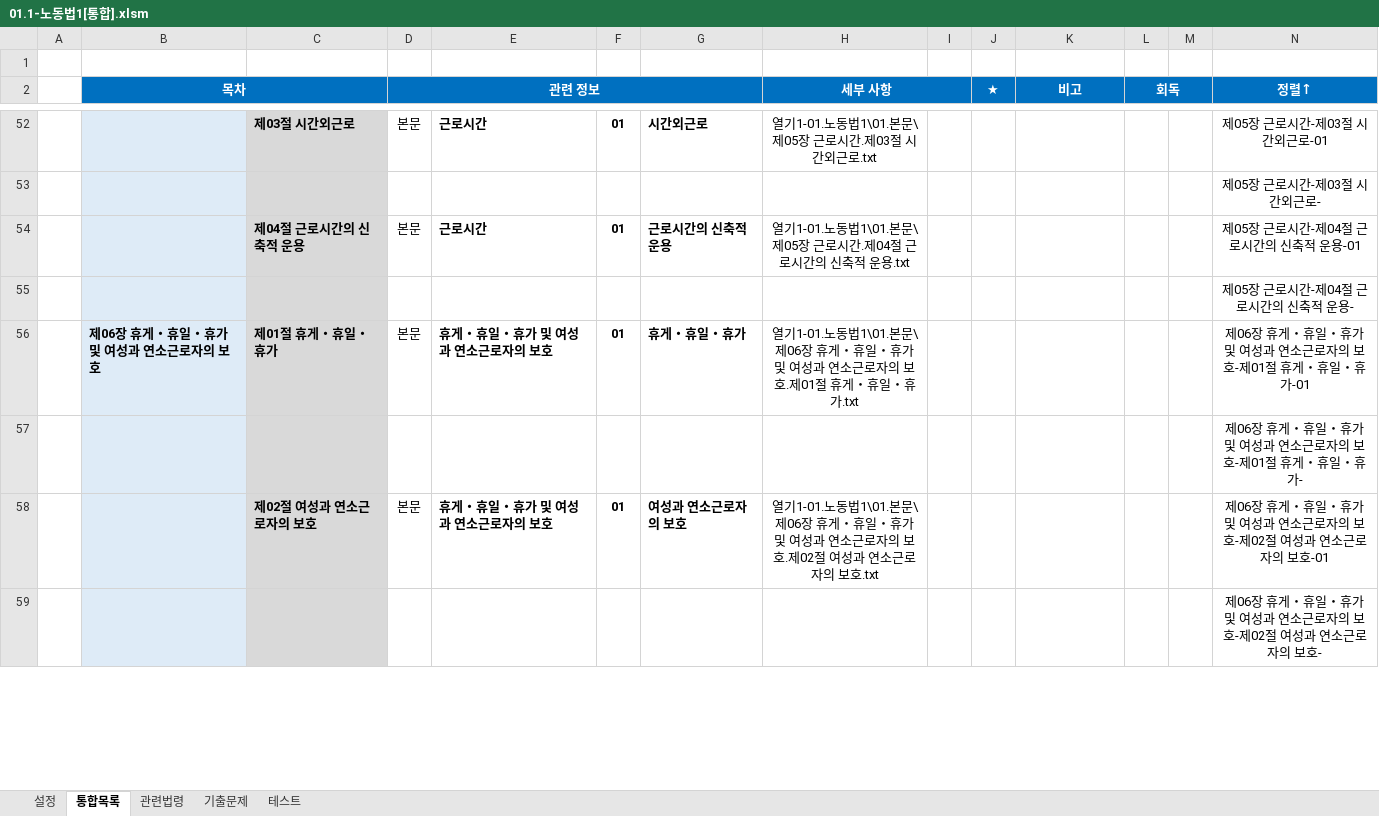
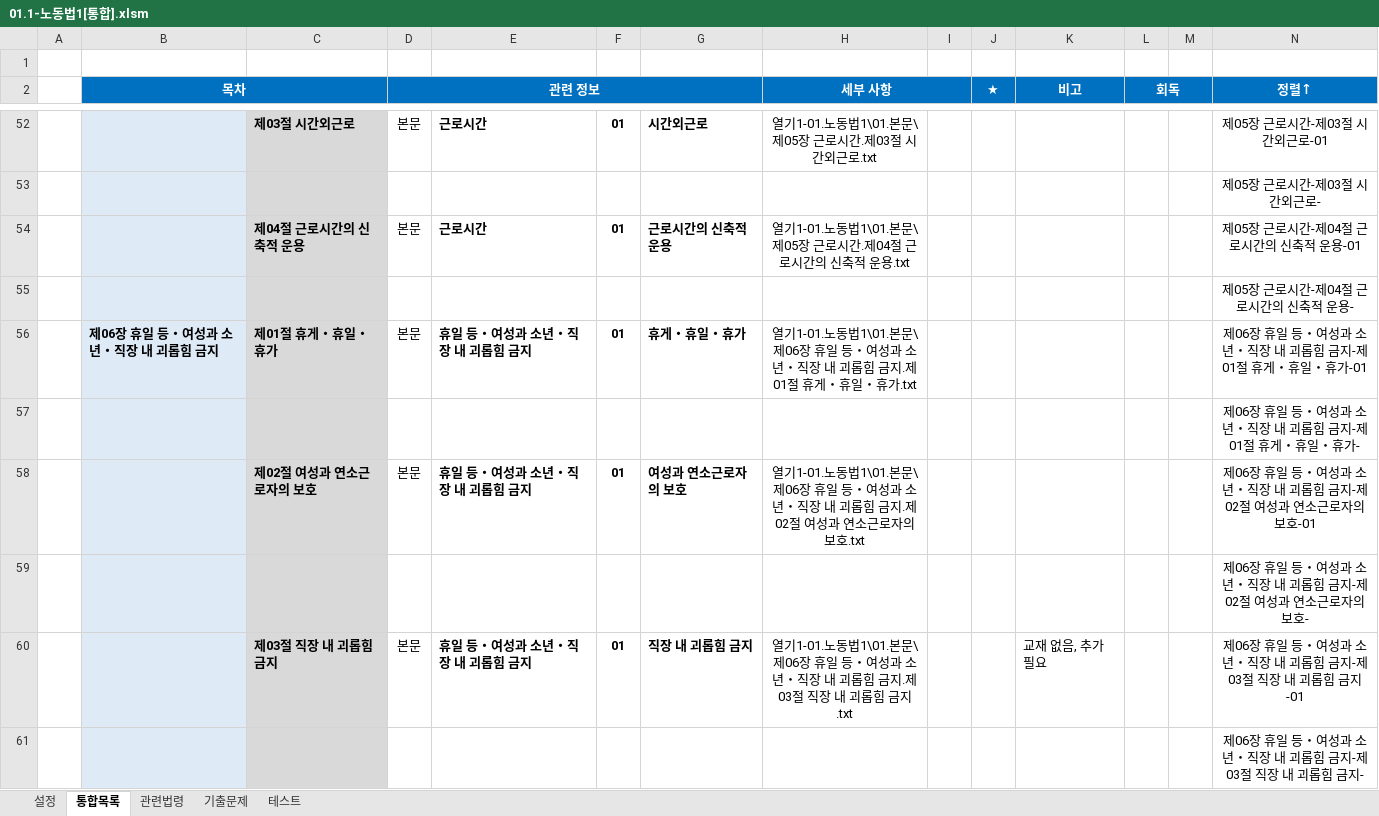
Before and after one commit to aeugo/StudyCPLA, an Excel workbook: 1-01.노동법1/00.통합/01.1-노동법1[통합].xlsm, sheet 통합목록, drawn as a sheet; only a part is shown, gaps mark what is left out; values as stored, in another font and other column widths than the file's, no borders; conditional formats not drawn; the diff covers the shown part only; the diff names each change by its address in the sheet, - before the commit and + after, or states it on an @@ line.

```diff
--- a/1-01.노동법1/00.통합/01.1-노동법1[통합].xlsm (sheet 통합목록)
+++ b/1-01.노동법1/00.통합/01.1-노동법1[통합].xlsm (sheet 통합목록)
-B56:B59 (목차): 제06장 휴게・휴일・휴가 및 여성과 연소근로자의 보호
+B56:B59 (목차): 제06장 휴일 등・여성과 소년・직장 내 괴롭힘 금지
-E56: 휴게・휴일・휴가 및 여성과 연소근로자의 보호
+E56: 휴일 등・여성과 소년・직장 내 괴롭힘 금지
-H56 (세부 사항): …06장 휴게・휴일・휴가 및 여성과 연소근로자의 보호.제01절…
+H56 (세부 사항): …06장 휴일 등・여성과 소년・직장 내 괴롭힘 금지.제01절…
-N56 (정렬↑): …06장 휴게・휴일・휴가 및 여성과 연소근로자의 보호-제01절…
+N56 (정렬↑): …06장 휴일 등・여성과 소년・직장 내 괴롭힘 금지-제01절…
-N57 (정렬↑): 제06장 휴게・휴일・휴가 및 여성과 연소근로자의 보호-제01절 휴게・휴일・휴가-
+N57 (정렬↑): 제06장 휴일 등・여성과 소년・직장 내 괴롭힘 금지-제01절 휴게・휴일・휴가-
-E58: 휴게・휴일・휴가 및 여성과 연소근로자의 보호
+E58: 휴일 등・여성과 소년・직장 내 괴롭힘 금지
-H58 (세부 사항): …06장 휴게・휴일・휴가 및 여성과 연소근로자의 보호.제02절…
+H58 (세부 사항): …06장 휴일 등・여성과 소년・직장 내 괴롭힘 금지.제02절…
-N58 (정렬↑): …06장 휴게・휴일・휴가 및 여성과 연소근로자의 보호-제02절…
+N58 (정렬↑): …06장 휴일 등・여성과 소년・직장 내 괴롭힘 금지-제02절…
-N59 (정렬↑): …06장 휴게・휴일・휴가 및 여성과 연소근로자의 보호-제02절…
+N59 (정렬↑): …06장 휴일 등・여성과 소년・직장 내 괴롭힘 금지-제02절…
+row 60:  | 제06장 휴일 등・여성과 소년・직장 내 괴롭힘 금지 | 제03절 직장 내 괴롭힘 금지 | 본문 | 휴일 등・여성과 소년・직장 내 괴롭힘 금지 | 01 | 직장 내 괴롭힘 금지 | 열기1-01.노동법1\01.본문\제06장 휴일 등・여성과 소년・직장 내 괴롭힘 금지.제03절 직장 내 괴롭힘 금지.txt |  |  | 교재 없음, 추가 필요 |  |  | 제06장 휴일 등・여성과 소년・직장 내 괴롭힘 금지-제03절 직장 내 괴롭힘 금지-01
+row 61:  | 제06장 휴일 등・여성과 소년・직장 내 괴롭힘 금지 | 제03절 직장 내 괴롭힘 금지 |  |  |  |  |  |  |  |  |  |  | 제06장 휴일 등・여성과 소년・직장 내 괴롭힘 금지-제03절 직장 내 괴롭힘 금지-
```
Also changed, not shown: 2 added rows and 12 edited cells elsewhere in this sheet, sheet 기출문제, sheet 테스트, 1-02.노동법2/00.통합/02.1-노동법2[통합].xlsm, 1-03.민법/00.통합/03.1-민법[통합].xlsm, 47 other files.
